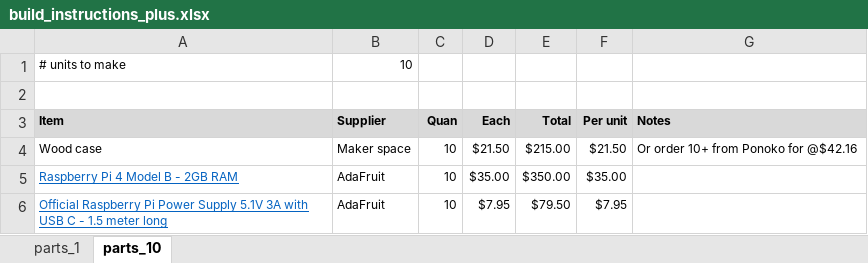
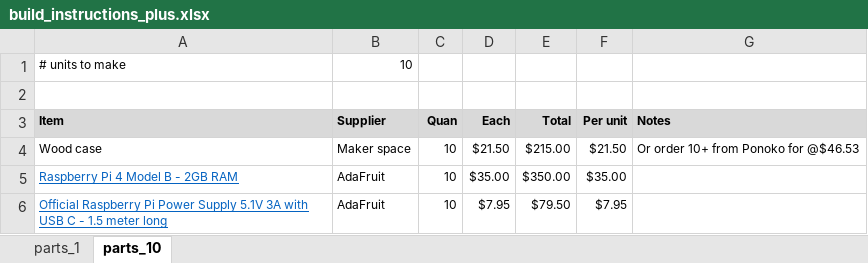
Before and after one commit to rosswesleyporter/dqmusicbox, an Excel workbook: docs/build_instructions_plus.xlsx, sheet parts_10, drawn as a sheet; only a part is shown; values as stored, in another font and other column widths than the file's, no borders; the diff names each change by its address in the sheet, - before the commit and + after, or states it on an @@ line.

```diff
--- a/docs/build_instructions_plus.xlsx (sheet parts_10)
+++ b/docs/build_instructions_plus.xlsx (sheet parts_10)
-G4 (Notes): Or order 10+ from Ponoko for @$42.16
+G4 (Notes): Or order 10+ from Ponoko for @$46.53
```
Also changed, not shown: sheet parts_1, 3 other files.
